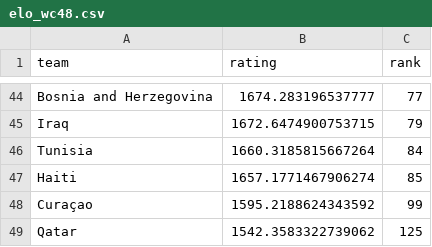
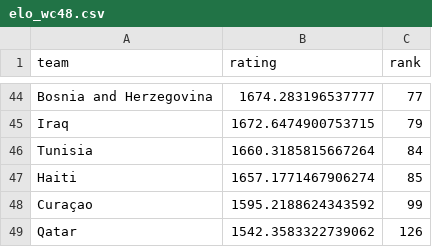
Before and after one commit to adirmancebojr/world-cup, a CSV file: 04_analysis_modules/01_team_strength/tables/elo_wc48.csv, drawn as a sheet; only a part is shown, gaps mark what is left out.

```diff
--- a/04_analysis_modules/01_team_strength/tables/elo_wc48.csv
+++ b/04_analysis_modules/01_team_strength/tables/elo_wc48.csv
@@ -48,2 +48,2 @@ Haiti,1657.1771467906274,85
 Curaçao,1595.2188624343592,99
-Qatar,1542.3583322739062,125
+Qatar,1542.3583322739062,126
```
Also changed, not shown: 04_analysis_modules/01_team_strength/tables/elo_current.csv, 8 other files.
